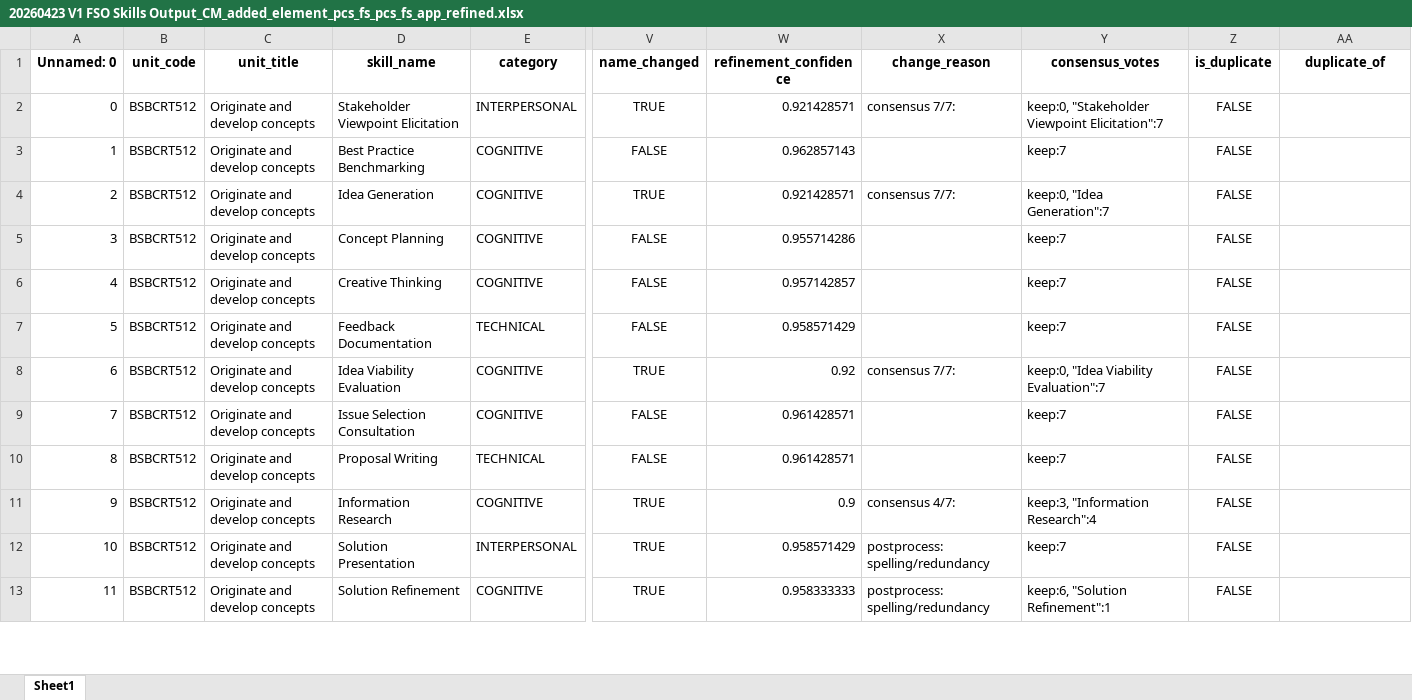
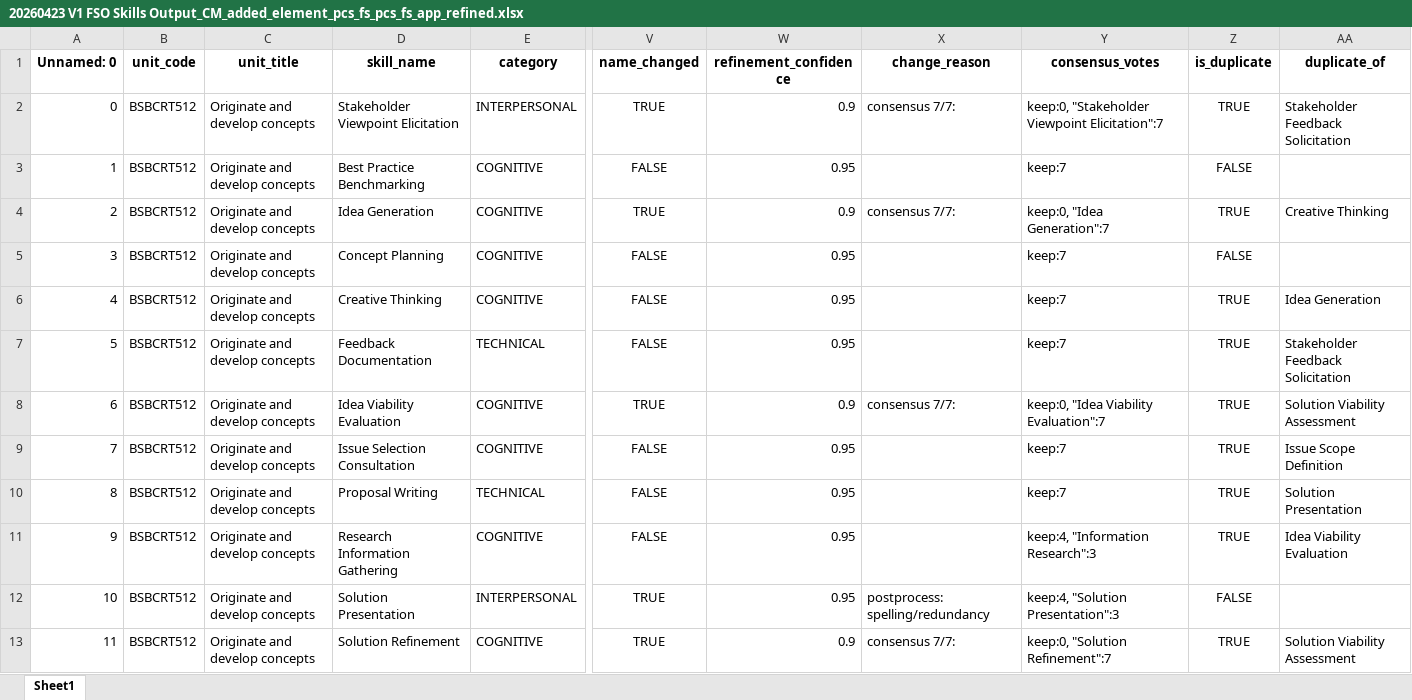
Before and after one commit to emohebi/TEMP, an Excel workbook: 20260423 V1 FSO Skills Output_CM_added_element_pcs_fs_pcs_fs_app_refined.xlsx, sheet Sheet1, drawn as a sheet; only a part is shown, gaps mark what is left out; values as stored, in another font and other column widths than the file's, no borders; the diff covers the shown part only; the diff names each change by its address in the sheet, - before the commit and + after, or states it on an @@ line.

```diff
--- a/20260423 V1 FSO Skills Output_CM_added_element_pcs_fs_pcs_fs_app_refined.xlsx (sheet Sheet1)
+++ b/20260423 V1 FSO Skills Output_CM_added_element_pcs_fs_pcs_fs_app_refined.xlsx (sheet Sheet1)
-W2 (refinement_confidence): 0.921428571
+W2 (refinement_confidence): 0.9
-Z2 (is_duplicate): FALSE
+Z2 (is_duplicate): TRUE
-AA2 (duplicate_of): (empty)
+AA2 (duplicate_of): Stakeholder Feedback Solicitation
-W3 (refinement_confidence): 0.962857143
+W3 (refinement_confidence): 0.95
-W4 (refinement_confidence): 0.921428571
+W4 (refinement_confidence): 0.9
-Z4 (is_duplicate): FALSE
+Z4 (is_duplicate): TRUE
-AA4 (duplicate_of): (empty)
+AA4 (duplicate_of): Creative Thinking
-W5 (refinement_confidence): 0.955714286
+W5 (refinement_confidence): 0.95
-W6 (refinement_confidence): 0.957142857
+W6 (refinement_confidence): 0.95
-Z6:Z11 (is_duplicate): FALSE
+Z6:Z11 (is_duplicate): TRUE
-AA6 (duplicate_of): (empty)
+AA6 (duplicate_of): Idea Generation
-W7 (refinement_confidence): 0.958571429
+W7 (refinement_confidence): 0.95
-AA7 (duplicate_of): (empty)
+AA7 (duplicate_of): Stakeholder Feedback Solicitation
-W8 (refinement_confidence): 0.92
+W8 (refinement_confidence): 0.9
-AA8 (duplicate_of): (empty)
+AA8 (duplicate_of): Solution Viability Assessment
-W9:W10 (refinement_confidence): 0.961428571
+W9:W10 (refinement_confidence): 0.95
-AA9 (duplicate_of): (empty)
+AA9 (duplicate_of): Issue Scope Definition
-AA10 (duplicate_of): (empty)
+AA10 (duplicate_of): Solution Presentation
-D11 (skill_name): Information Research
+D11 (skill_name): Research Information Gathering
-V11 (name_changed): TRUE
+V11 (name_changed): FALSE
-W11 (refinement_confidence): 0.9
+W11 (refinement_confidence): 0.95
-X11 (change_reason): consensus 4/7:
+X11 (change_reason): (empty)
-Y11 (consensus_votes): keep:3, "Information Research":4
+Y11 (consensus_votes): keep:4, "Information Research":3
-AA11 (duplicate_of): (empty)
+AA11 (duplicate_of): Idea Viability Evaluation
-W12 (refinement_confidence): 0.958571429
+W12 (refinement_confidence): 0.95
-Y12 (consensus_votes): keep:7
+Y12 (consensus_votes): keep:4, "Solution Presentation":3
-W13 (refinement_confidence): 0.958333333
+W13 (refinement_confidence): 0.9
-X13 (change_reason): postprocess: spelling/redundancy
+X13 (change_reason): consensus 7/7:
-Y13 (consensus_votes): keep:6, "Solution Refinement":1
+Y13 (consensus_votes): keep:0, "Solution Refinement":7
-Z13 (is_duplicate): FALSE
+Z13 (is_duplicate): TRUE
-AA13 (duplicate_of): (empty)
+AA13 (duplicate_of): Solution Viability Assessment
```
Also changed, not shown: 278 edited cells elsewhere in this sheet, 1 other file.
